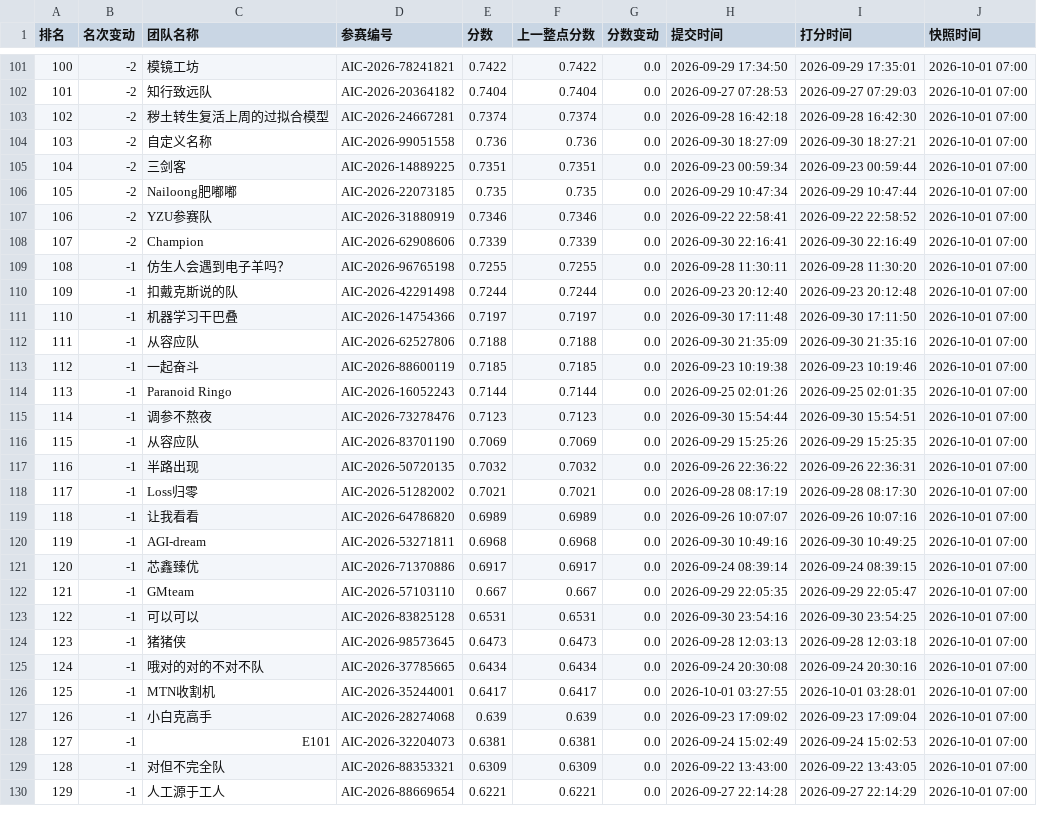
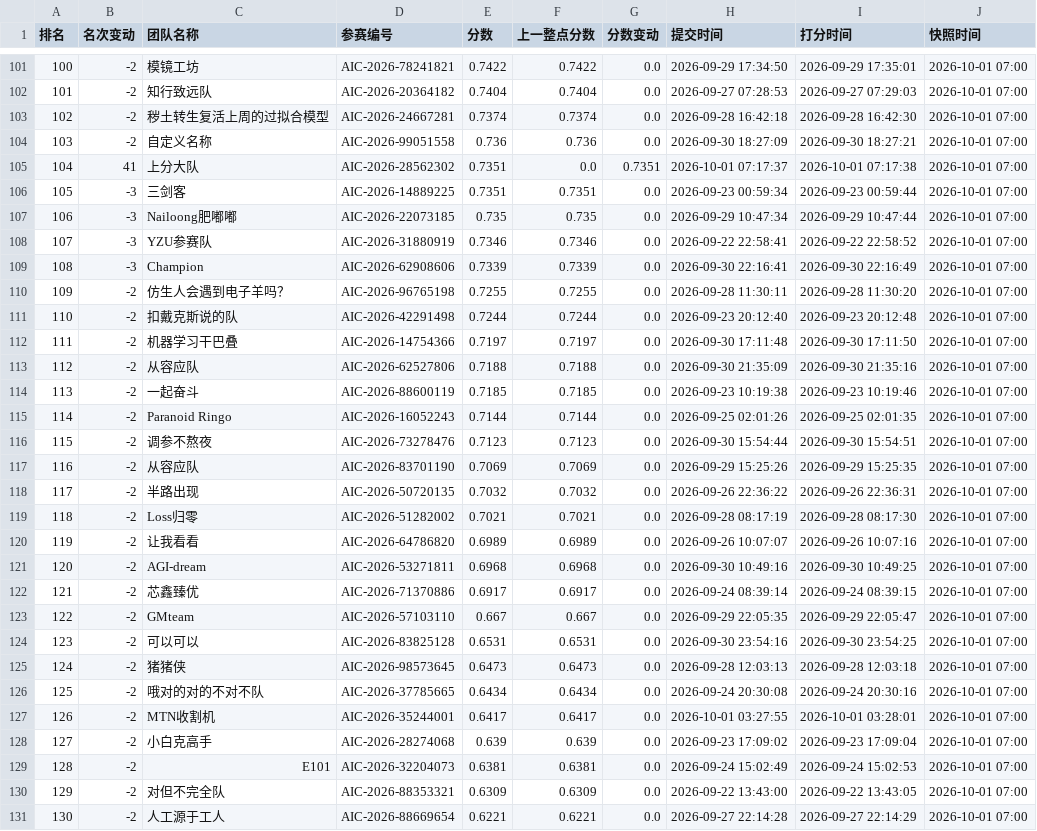
Before and after one commit to KirkG529/aic-rank-report, a CSV file: data/export/standings_复赛.csv, drawn as a sheet; only a part is shown, gaps mark what is left out; addresses are those after the commit; the diff covers the shown part only; the diff names each change by its address in the sheet, - before the commit and + after, or states it on an @@ line.

```diff
--- a/data/export/standings_复赛.csv
+++ b/data/export/standings_复赛.csv
+row 105: 104 | 41 | 上分大队 | AIC-2026-28562302 | 0.7351 | 0.0 | 0.7351 | 2026-10-01 07:17:37 | 2026-10-01 07:17:38 | 2026-10-01 07:00
@@ column A (排名) renumbered between rows 106 and 146 @@
-B106:B109 (名次变动): -2
+B106:B109 (名次变动): -3
-B110:B131 (名次变动): -1
+B110:B131 (名次变动): -2
```
Also changed, not shown: 1 removed row and 15 edited cells elsewhere in this file, data/export/history_复赛.csv, 4 other files.
